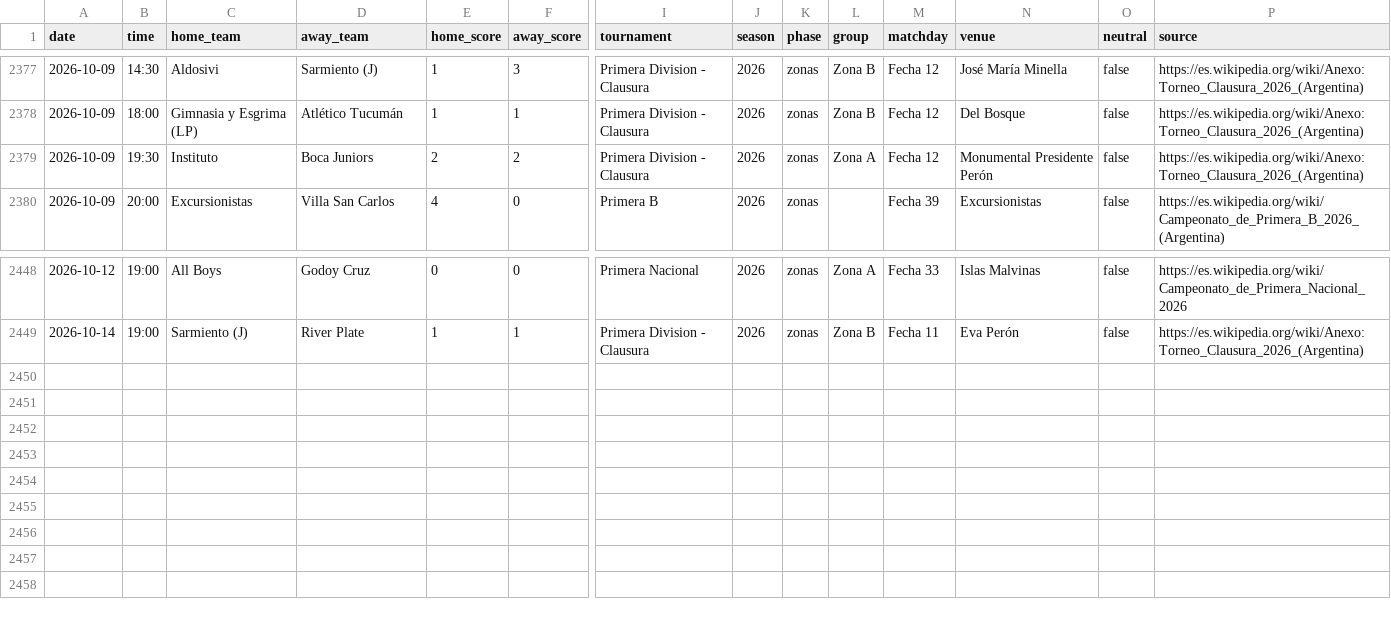
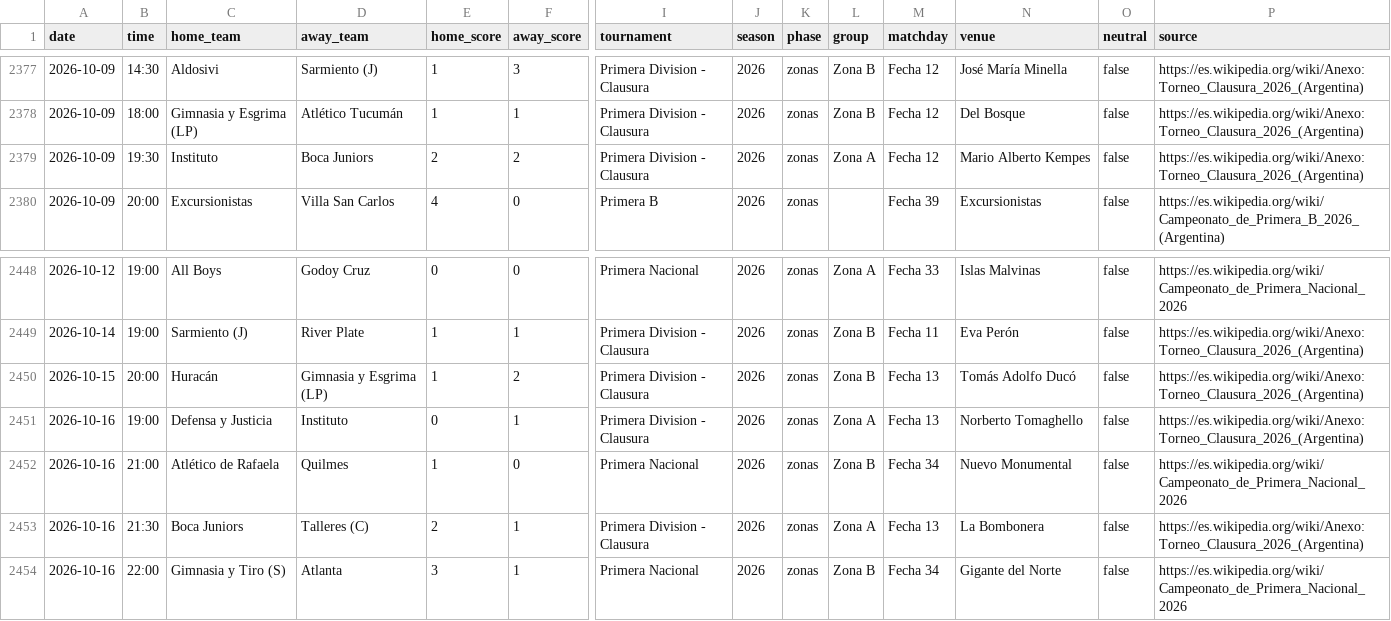
Before and after one commit to rhinoah/futbol-argentino-data, a CSV file: data/partidos-2026.csv, drawn as a sheet; only a part is shown, gaps mark what is left out; rows hold the shown columns only; the diff names each change by its address in the sheet, - before the commit and + after, or states it on an @@ line.

```diff
--- a/data/partidos-2026.csv
+++ b/data/partidos-2026.csv
-N2379 (venue): Monumental Presidente Perón
+N2379 (venue): Mario Alberto Kempes
+row 2450: 2026-10-15 | 20:00 | Huracán | Gimnasia y Esgrima (LP) | 1 | 2 | Primera Division - Clausura | 2026 | zonas | Zona B | Fecha 13 | Tomás Adolfo Ducó | false | https://es.wikipedia.org/wiki/Anexo:Torneo_Clausura_2026_(Argentina)
+row 2451: 2026-10-16 | 19:00 | Defensa y Justicia | Instituto | 0 | 1 | Primera Division - Clausura | 2026 | zonas | Zona A | Fecha 13 | Norberto Tomaghello | false | https://es.wikipedia.org/wiki/Anexo:Torneo_Clausura_2026_(Argentina)
+row 2452: 2026-10-16 | 21:00 | Atlético de Rafaela | Quilmes | 1 | 0 | Primera Nacional | 2026 | zonas | Zona B | Fecha 34 | Nuevo Monumental | false | https://es.wikipedia.org/wiki/Campeonato_de_Primera_Nacional_2026
+row 2453: 2026-10-16 | 21:30 | Boca Juniors | Talleres (C) | 2 | 1 | Primera Division - Clausura | 2026 | zonas | Zona A | Fecha 13 | La Bombonera | false | https://es.wikipedia.org/wiki/Anexo:Torneo_Clausura_2026_(Argentina)
+row 2454: 2026-10-16 | 22:00 | Gimnasia y Tiro (S) | Atlanta | 3 | 1 | Primera Nacional | 2026 | zonas | Zona B | Fecha 34 | Gigante del Norte | false | https://es.wikipedia.org/wiki/Campeonato_de_Primera_Nacional_2026
```
